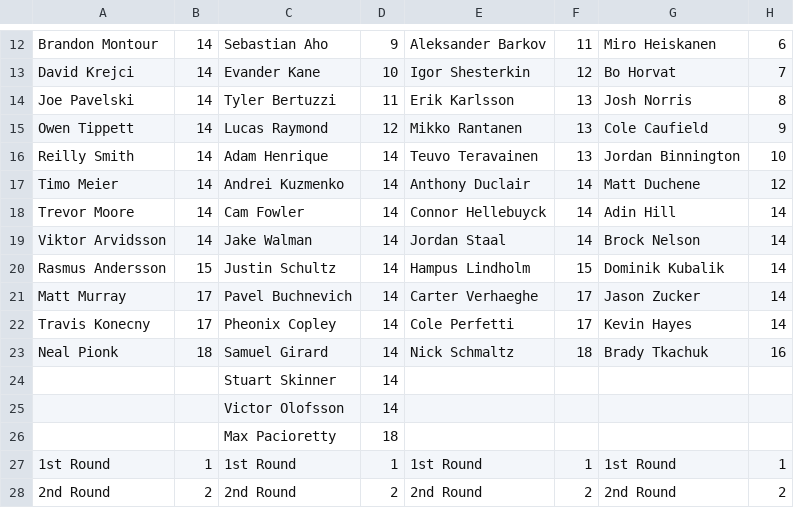
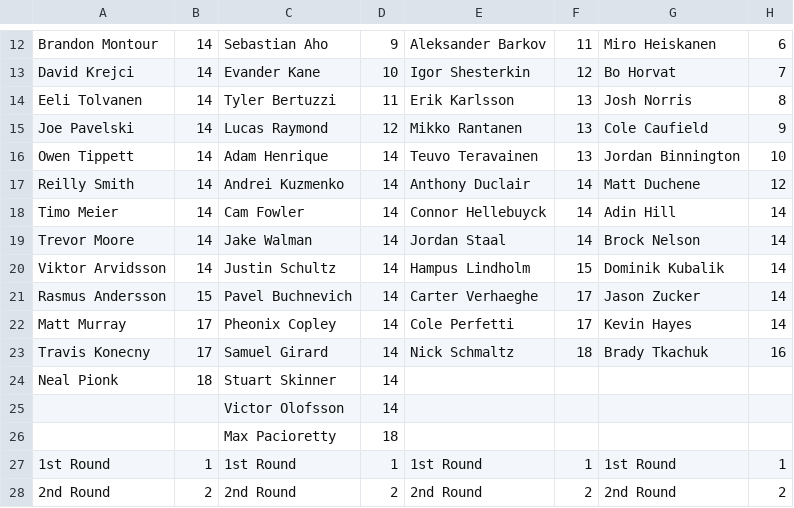
Before and after one commit to hkyplyr/keeper-league, a CSV file: docs/keeper-costs.csv, drawn as a sheet; only a part is shown, gaps mark what is left out; the diff names each change by its address in the sheet, - before the commit and + after, or states it on an @@ line.

Commit message:
Update keeper costs

```diff
--- a/docs/keeper-costs.csv
+++ b/docs/keeper-costs.csv
-A14: Joe Pavelski
+A14: Eeli Tolvanen
-A15: Owen Tippett
+A15: Joe Pavelski
-A16: Reilly Smith
+A16: Owen Tippett
-A17: Timo Meier
+A17: Reilly Smith
-A18: Trevor Moore
+A18: Timo Meier
-A19: Viktor Arvidsson
+A19: Trevor Moore
-A20: Rasmus Andersson
+A20: Viktor Arvidsson
-B20: 15
+B20: 14
-A21: Matt Murray
+A21: Rasmus Andersson
-B21: 17
+B21: 15
-A22: Travis Konecny
+A22: Matt Murray
-A23: Neal Pionk
+A23: Travis Konecny
-B23: 18
+B23: 17
-A24: (empty)
+A24: Neal Pionk
-B24: (empty)
+B24: 18
```
